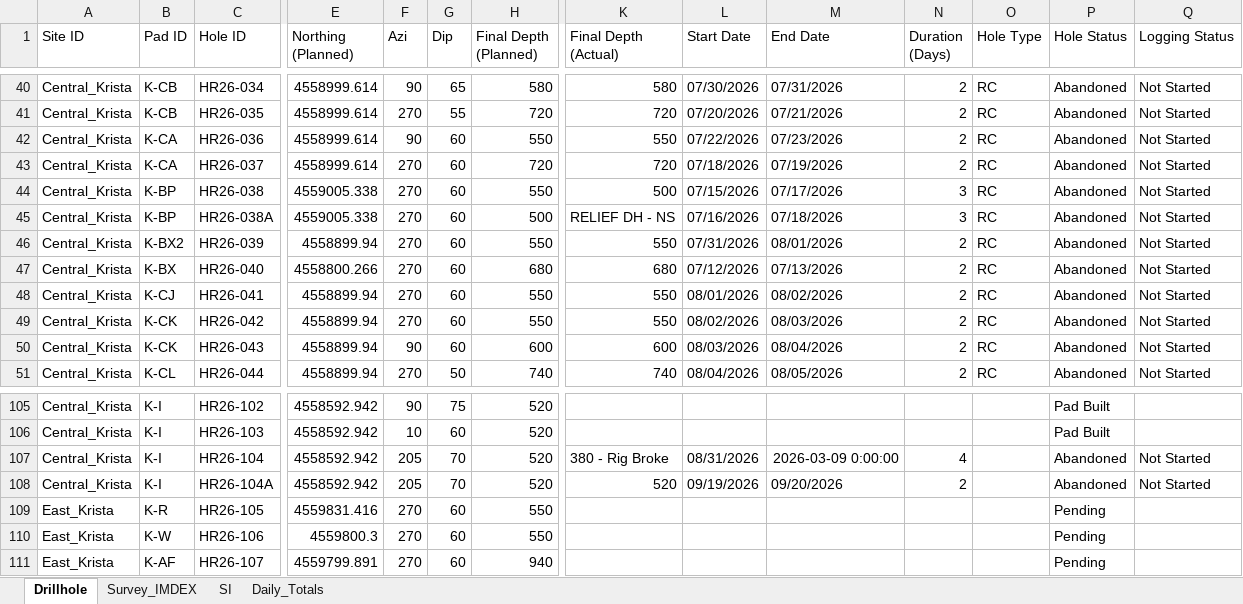
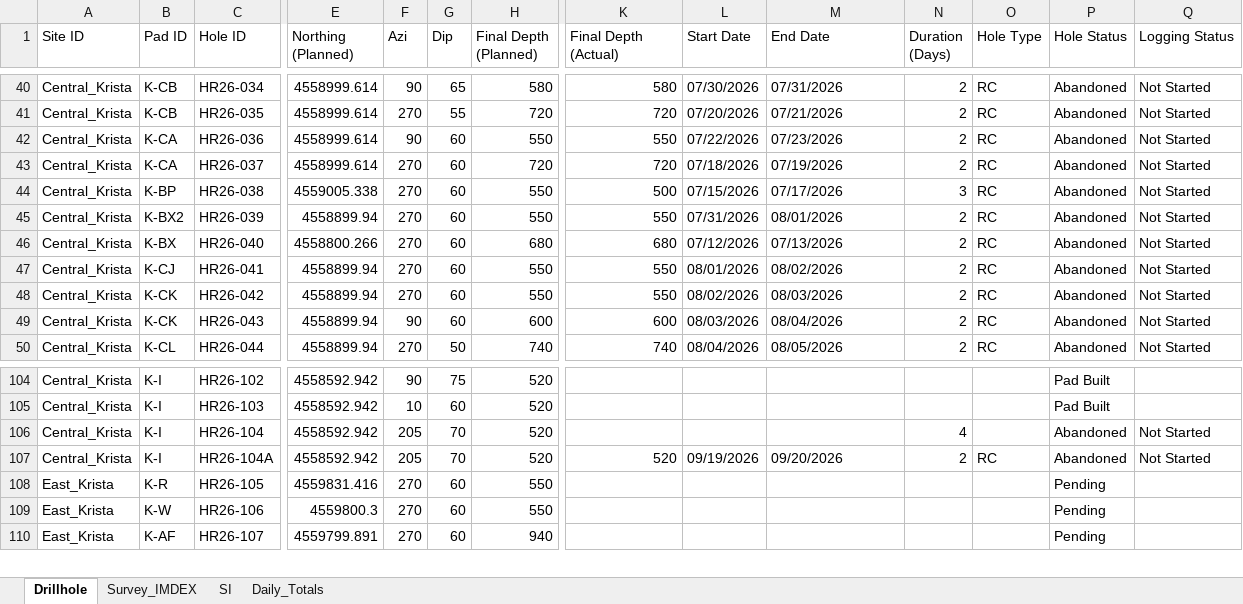
Before and after one commit to jemabantonio-stack/HR_Interactive_Map, an Excel workbook: docs/Hog_Ranch.xlsx, sheet Drillhole, drawn as a sheet; only a part is shown, gaps mark what is left out; values as stored, in another font and other column widths than the file's, no borders; removed rows and columns are numbered as before the commit, all else as after; rows hold the shown columns only; the diff names each change by its address in the sheet, - before the commit and + after, or states it on an @@ line.

```diff
--- a/docs/Hog_Ranch.xlsx (sheet Drillhole)
+++ b/docs/Hog_Ranch.xlsx (sheet Drillhole)
-row 45: Central_Krista | K-BP | HR26-038A | 4559005.338 | 270 | 60 | 500 | RELIEF DH - NS | 07/16/2026 | 07/18/2026 | 3 | RC | Abandoned | Not Started
-K106 (Final Depth (Actual)): 380 - Rig Broke
+K106 (Final Depth (Actual)): (empty)
-L106 (Start Date): 08/31/2026
+L106 (Start Date): (empty)
-M106 (End Date): 2026-03-09 0:00:00
+M106 (End Date): (empty)
-O107 (Hole Type): (empty)
+O107 (Hole Type): RC
```
